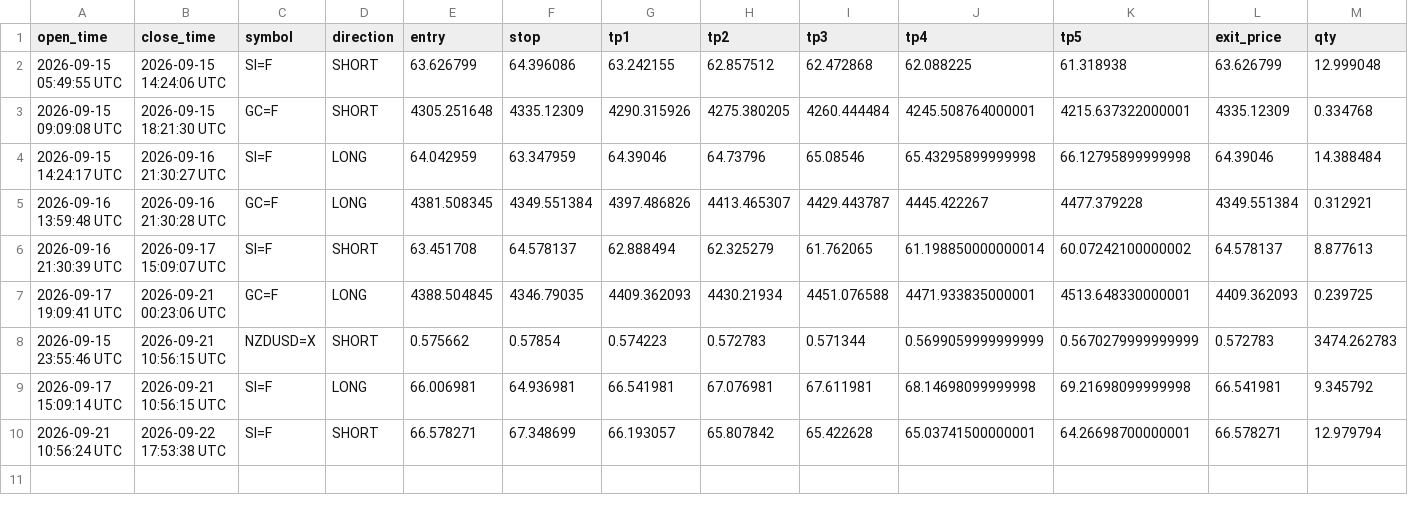
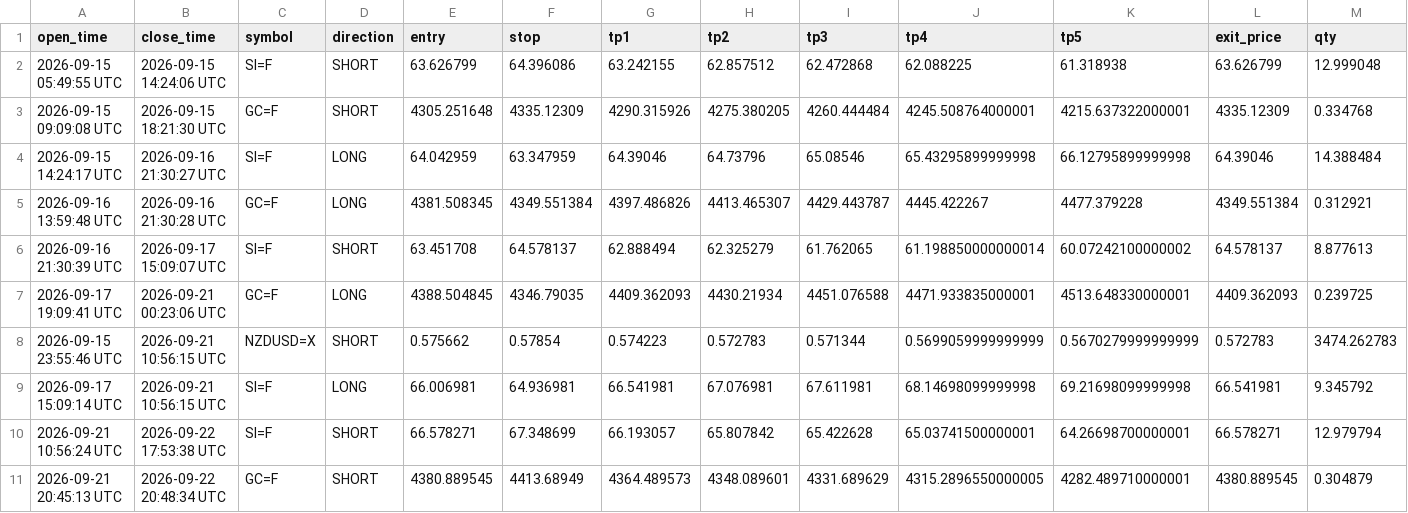
Before and after one commit to mrakbar8175-blip/ema-cluster-bot, a CSV file: trade_results.csv, drawn as a sheet; only a part is shown; rows hold the shown columns only; the diff names each change by its address in the sheet, - before the commit and + after, or states it on an @@ line.

Commit message:
📊 FX Data update 20:48

```diff
--- a/trade_results.csv
+++ b/trade_results.csv
+row 11: 2026-09-21 20:45:13 UTC | 2026-09-22 20:48:34 UTC | GC=F | SHORT | 4380.889545 | 4413.68949 | 4364.489573 | 4348.089601 | 4331.689629 | 4315.2896550000005 | 4282.489710000001 | 4380.889545 | 0.304879
```
Also changed, not shown: signal_log.csv, 3 other files.
